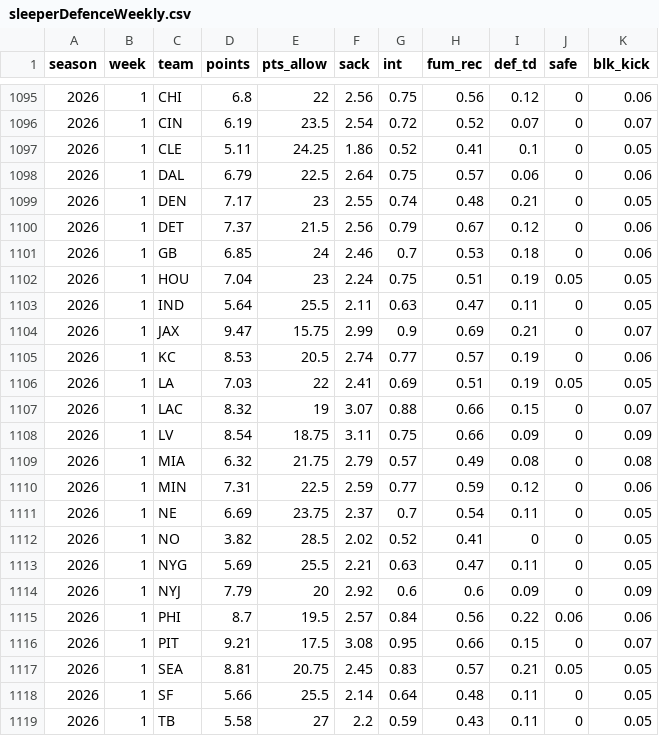
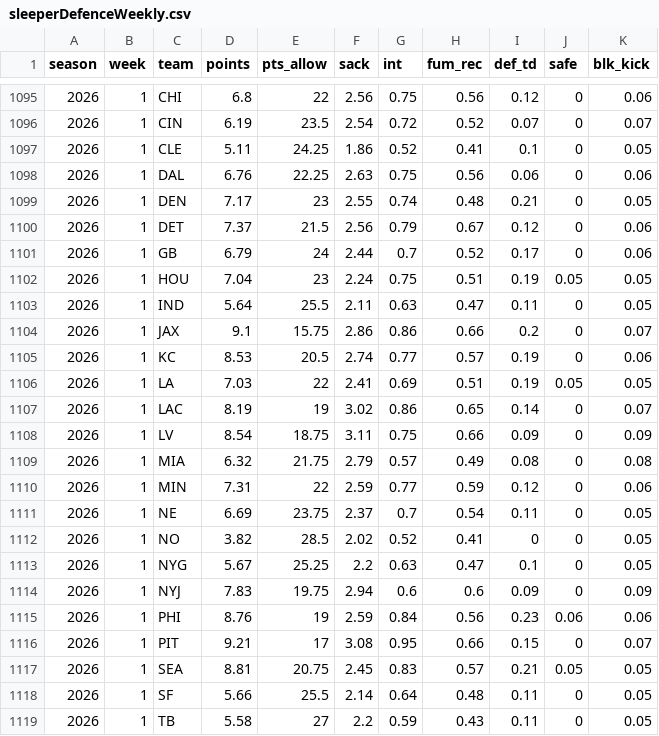
Before and after one commit to mattkindy/onlydrafts, a CSV file: data/curated/sleeperDefenceWeekly.csv, drawn as a sheet; only a part is shown, gaps mark what is left out; the diff covers the shown part only.

```diff
--- a/data/curated/sleeperDefenceWeekly.csv
+++ b/data/curated/sleeperDefenceWeekly.csv
@@ -1097,21 +1097,21 @@ season,week,team,points,pts_allow,sack,int,fum_rec,def_td,safe,blk_kick
 2026,1,CLE,5.11,24.25,1.86,0.52,0.41,0.1,0,0.05
-2026,1,DAL,6.79,22.5,2.64,0.75,0.57,0.06,0,0.06
+2026,1,DAL,6.76,22.25,2.63,0.75,0.56,0.06,0,0.06
 2026,1,DEN,7.17,23,2.55,0.74,0.48,0.21,0,0.05
 2026,1,DET,7.37,21.5,2.56,0.79,0.67,0.12,0,0.06
-2026,1,GB,6.85,24,2.46,0.7,0.53,0.18,0,0.06
+2026,1,GB,6.79,24,2.44,0.7,0.52,0.17,0,0.06
 2026,1,HOU,7.04,23,2.24,0.75,0.51,0.19,0.05,0.05
 2026,1,IND,5.64,25.5,2.11,0.63,0.47,0.11,0,0.05
-2026,1,JAX,9.47,15.75,2.99,0.9,0.69,0.21,0,0.07
+2026,1,JAX,9.1,15.75,2.86,0.86,0.66,0.2,0,0.07
 2026,1,KC,8.53,20.5,2.74,0.77,0.57,0.19,0,0.06
 2026,1,LA,7.03,22,2.41,0.69,0.51,0.19,0.05,0.05
-2026,1,LAC,8.32,19,3.07,0.88,0.66,0.15,0,0.07
+2026,1,LAC,8.19,19,3.02,0.86,0.65,0.14,0,0.07
 2026,1,LV,8.54,18.75,3.11,0.75,0.66,0.09,0,0.09
 2026,1,MIA,6.32,21.75,2.79,0.57,0.49,0.08,0,0.08
-2026,1,MIN,7.31,22.5,2.59,0.77,0.59,0.12,0,0.06
+2026,1,MIN,7.31,22,2.59,0.77,0.59,0.12,0,0.06
 2026,1,NE,6.69,23.75,2.37,0.7,0.54,0.11,0,0.05
 2026,1,NO,3.82,28.5,2.02,0.52,0.41,0,0,0.05
-2026,1,NYG,5.69,25.5,2.21,0.63,0.47,0.11,0,0.05
-2026,1,NYJ,7.79,20,2.92,0.6,0.6,0.09,0,0.09
-2026,1,PHI,8.7,19.5,2.57,0.84,0.56,0.22,0.06,0.06
-2026,1,PIT,9.21,17.5,3.08,0.95,0.66,0.15,0,0.07
+2026,1,NYG,5.67,25.25,2.2,0.63,0.47,0.1,0,0.05
+2026,1,NYJ,7.83,19.75,2.94,0.6,0.6,0.09,0,0.09
+2026,1,PHI,8.76,19,2.59,0.84,0.56,0.23,0.06,0.06
+2026,1,PIT,9.21,17,3.08,0.95,0.66,0.15,0,0.07
 2026,1,SEA,8.81,20.75,2.45,0.83,0.57,0.21,0.05,0.05
```
Also changed, not shown: 14 edited cells elsewhere in this file, data/curated/sleeperWeekly.csv, 1 other file.
